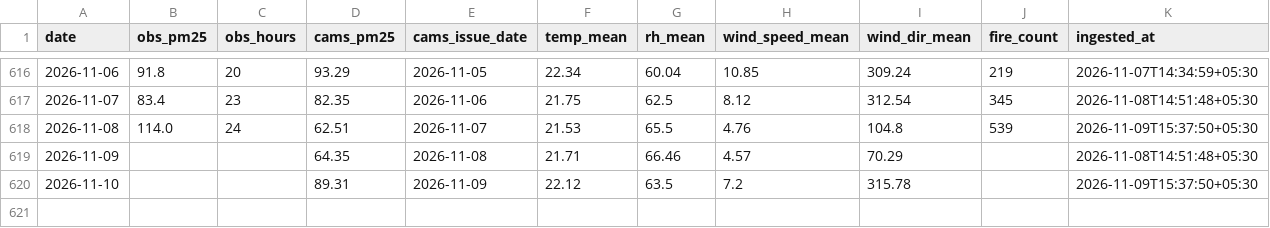
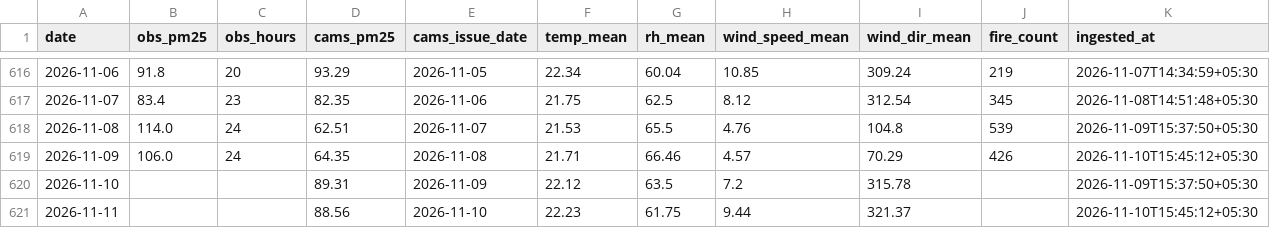
Before and after one commit to Blakkbird/ucs503p-202627odd-Project-P1.v1, a CSV file: data/daily.csv, drawn as a sheet; only a part is shown, gaps mark what is left out.

```diff
--- a/data/daily.csv
+++ b/data/daily.csv
@@ -618,3 +618,4 @@ date,obs_pm25,obs_hours,cams_pm25,cams_issue_date,temp_mean,rh_mean,wind_speed_m
 2026-11-08,114.0,24,62.51,2026-11-07,21.53,65.5,4.76,104.8,539,2026-11-09T15:37:50+05:30
-2026-11-09,,,64.35,2026-11-08,21.71,66.46,4.57,70.29,,2026-11-08T14:51:48+05:30
+2026-11-09,106.0,24,64.35,2026-11-08,21.71,66.46,4.57,70.29,426,2026-11-10T15:45:12+05:30
 2026-11-10,,,89.31,2026-11-09,22.12,63.5,7.2,315.78,,2026-11-09T15:37:50+05:30
+2026-11-11,,,88.56,2026-11-10,22.23,61.75,9.44,321.37,,2026-11-10T15:45:12+05:30
```
Also changed, not shown: 8 other files.
